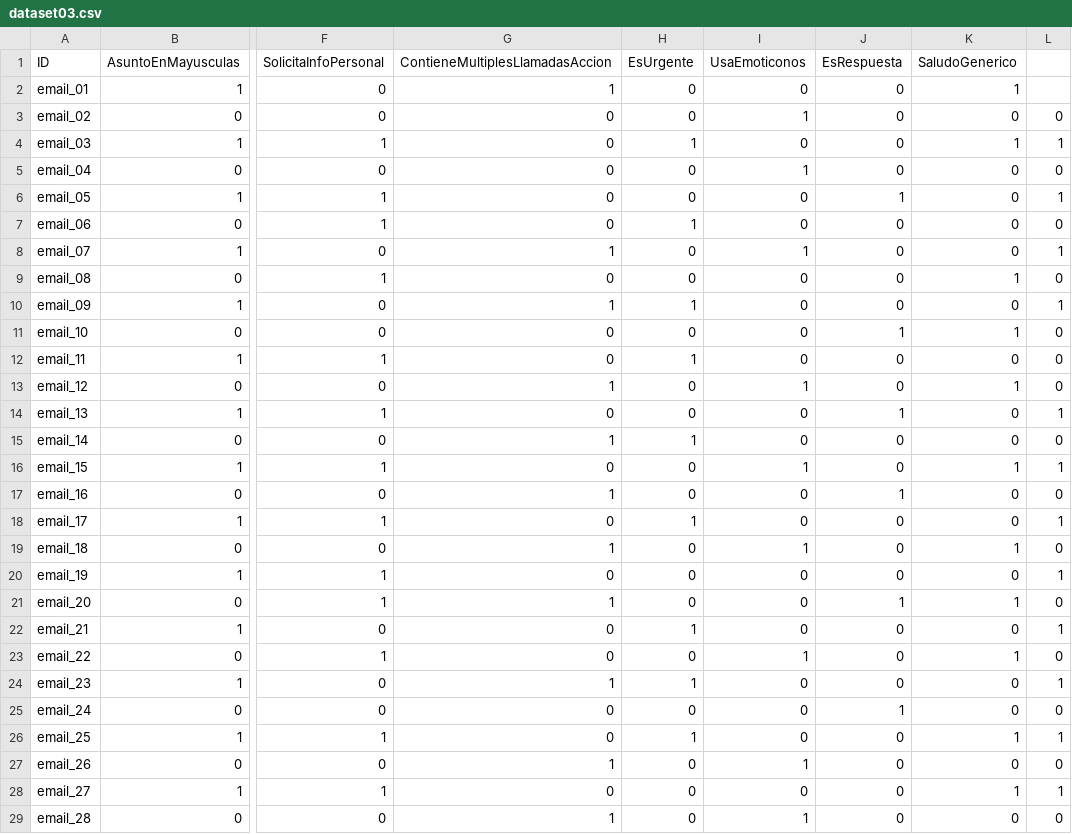
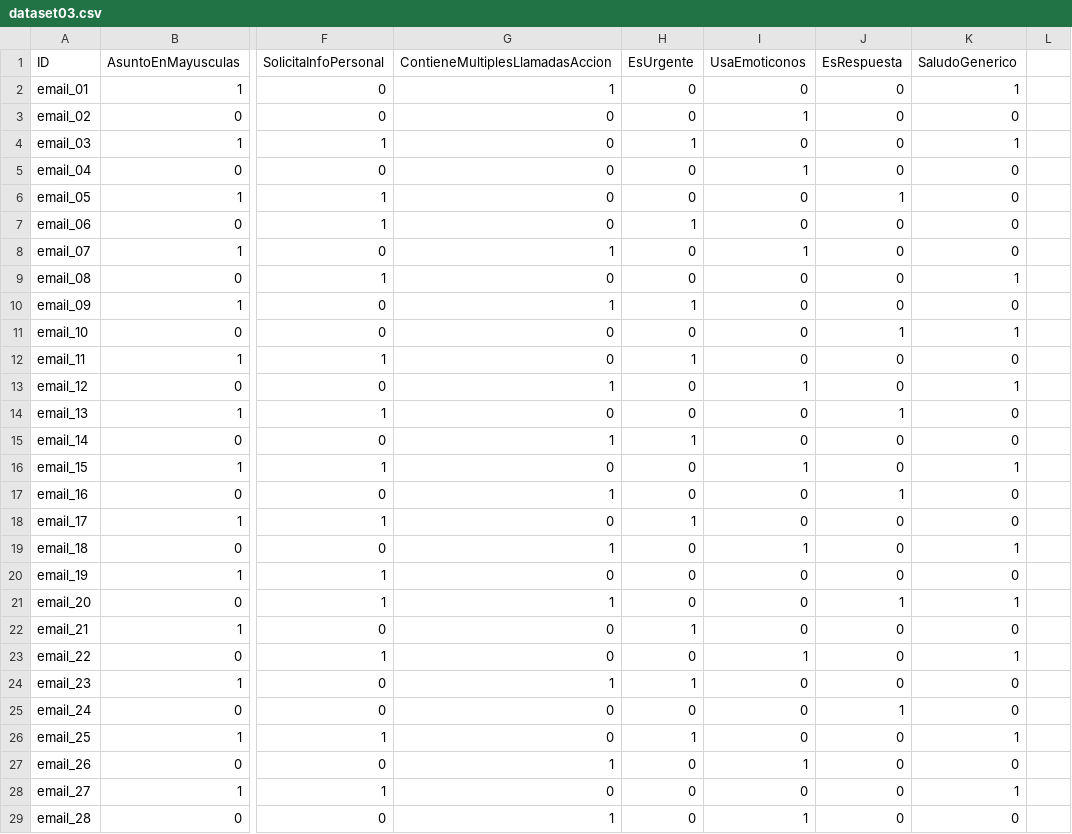
Before and after one commit to NicolasCardinaux/Proyecto-IA, a CSV file: dataset03.csv, drawn as a sheet; only a part is shown, gaps mark what is left out; the diff covers the shown part only; the diff names each change by its address in the sheet, - before the commit and + after, or states it on an @@ line.

```diff
--- a/dataset03.csv
+++ b/dataset03.csv
-L3: 0
+L3: (empty)
-L4: 1
+L4: (empty)
-L5: 0
+L5: (empty)
-L6: 1
+L6: (empty)
-L7: 0
+L7: (empty)
-L8: 1
+L8: (empty)
-L9: 0
+L9: (empty)
-L10: 1
+L10: (empty)
-L11:L13: 0
+L11:L13: (empty)
-L14: 1
+L14: (empty)
-L15: 0
+L15: (empty)
-L16: 1
+L16: (empty)
-L17: 0
+L17: (empty)
-L18: 1
+L18: (empty)
-L19: 0
+L19: (empty)
-L20: 1
+L20: (empty)
-L21: 0
+L21: (empty)
-L22: 1
+L22: (empty)
-L23: 0
+L23: (empty)
-L24: 1
+L24: (empty)
-L25: 0
+L25: (empty)
-L26: 1
+L26: (empty)
-L27: 0
+L27: (empty)
-L28: 1
+L28: (empty)
-L29: 0
+L29: (empty)
```
Also changed, not shown: 32 edited cells elsewhere in this file, dataset01.csv, dataset02.csv, 3 other files.
